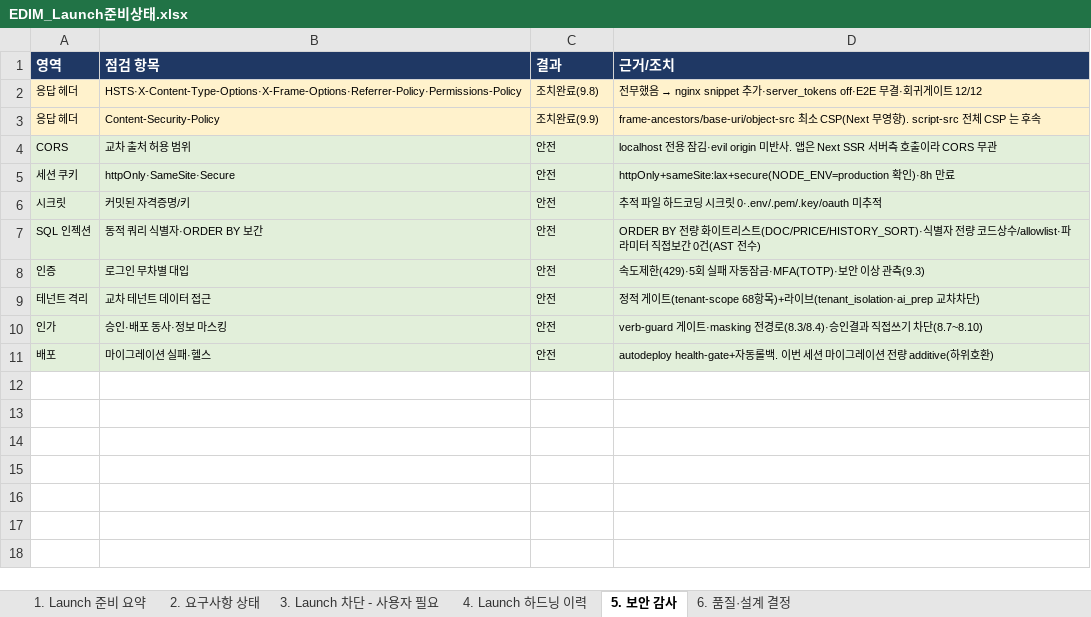
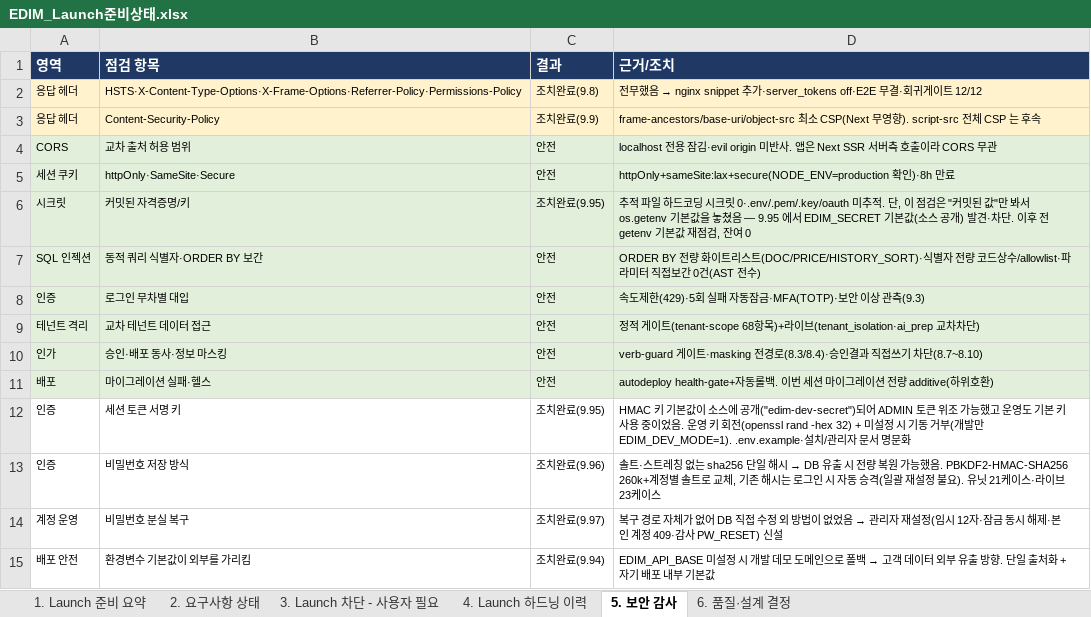
Before and after one commit to fankh/external-projects, an Excel workbook: edim-ai-blueprint/docs/EDIM_Launch준비상태.xlsx, sheet 5. 보안 감사, drawn as a sheet; values as stored, in another font and other column widths than the file's, no borders; the diff names each change by its address in the sheet, - before the commit and + after, or states it on an @@ line.

```diff
--- a/edim-ai-blueprint/docs/EDIM_Launch준비상태.xlsx (sheet 5. 보안 감사)
+++ b/edim-ai-blueprint/docs/EDIM_Launch준비상태.xlsx (sheet 5. 보안 감사)
-C6 (결과): 안전
+C6 (결과): 조치완료(9.95)
-D6 (근거/조치): …0·.env/.pem/.key/oauth 미추적
+D6 (근거/조치): …0·.env/.pem/.key/oauth 미추적. 단, 이 점검은 "커밋된 값"만 봐서 os.getenv 기본값을 놓쳤음 — 9.95 에서 EDIM_SECRET 기본값(소스 공개) 발견·차단. 이후 전 getenv 기본값 재점검, 잔여 0
+row 12: 인증 | 세션 토큰 서명 키 | 조치완료(9.95) | HMAC 키 기본값이 소스에 공개("edim-dev-secret")되어 ADMIN 토큰 위조 가능했고 운영도 기본 키 사용 중이었음. 운영 키 회전(openssl rand -hex 32) + 미설정 시 기동 거부(개발만 EDIM_DEV_MODE=1). .env.example·설치/관리자 문서 명문화
+row 13: 인증 | 비밀번호 저장 방식 | 조치완료(9.96) | 솔트·스트레칭 없는 sha256 단일 해시 → DB 유출 시 전량 복원 가능했음. PBKDF2-HMAC-SHA256 260k+계정별 솔트로 교체, 기존 해시는 로그인 시 자동 승격(일괄 재설정 불요). 유닛 21케이스·라이브 23케이스
+row 14: 계정 운영 | 비밀번호 분실 복구 | 조치완료(9.97) | 복구 경로 자체가 없어 DB 직접 수정 외 방법이 없었음 → 관리자 재설정(임시 12자·잠금 동시 해제·본인 계정 409·감사 PW_RESET) 신설
+row 15: 배포 안전 | 환경변수 기본값이 외부를 가리킴 | 조치완료(9.94) | EDIM_API_BASE 미설정 시 개발 데모 도메인으로 폴백 → 고객 데이터 외부 유출 방향. 단일 출처화 + 자기 배포 내부 기본값
```
Also changed, not shown: sheet 1. Launch 준비 요약, edim-ai-blueprint/docs/EDIM_위험관리대장.xlsx, 5 other files.
